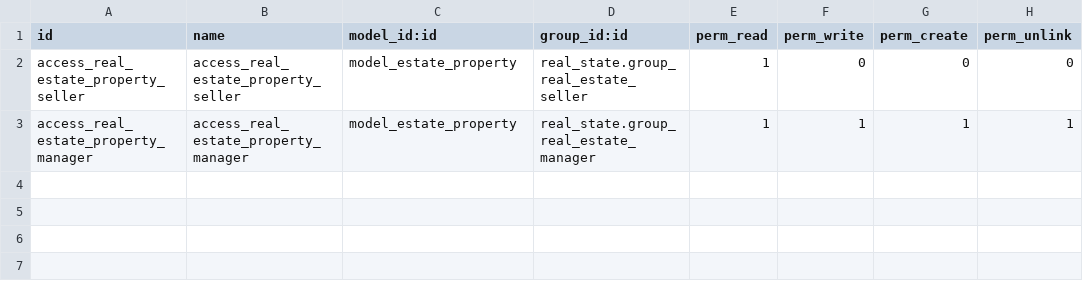
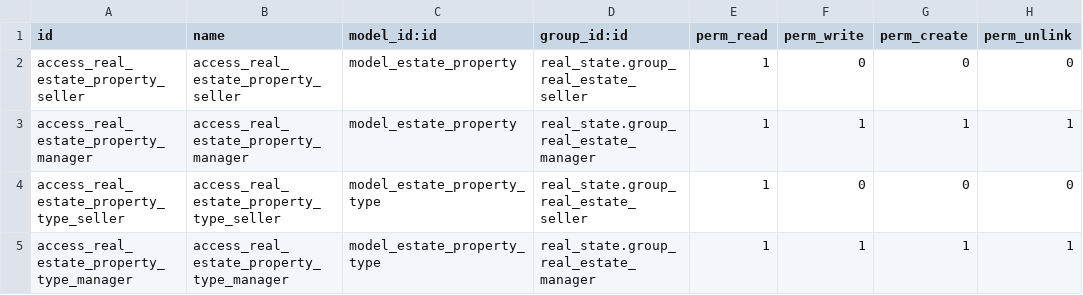
Before and after one commit to GalvanPablo/odoo_unla_2025_grupo_g, a CSV file: real_state/security/ir.model.access.csv, drawn as a sheet.

Commit message:
25/26/27/28 - Creación de modelo estate_property_type con su respectiva vista de lista y formulario y configuración de permisos y accesos

```diff
--- a/real_state/security/ir.model.access.csv
+++ b/real_state/security/ir.model.access.csv
@@ -3 +3,3 @@ access_real_estate_property_seller,access_real_estate_property_seller,model_esta
 access_real_estate_property_manager,access_real_estate_property_manager,model_estate_property,real_state.group_real_estate_manager,1,1,1,1
+access_real_estate_property_type_seller,access_real_estate_property_type_seller,model_estate_property_type,real_state.group_real_estate_seller,1,0,0,0
+access_real_estate_property_type_manager,access_real_estate_property_type_manager,model_estate_property_type,real_state.group_real_estate_manager,1,1,1,1
```
Also changed, not shown: 5 other files.
